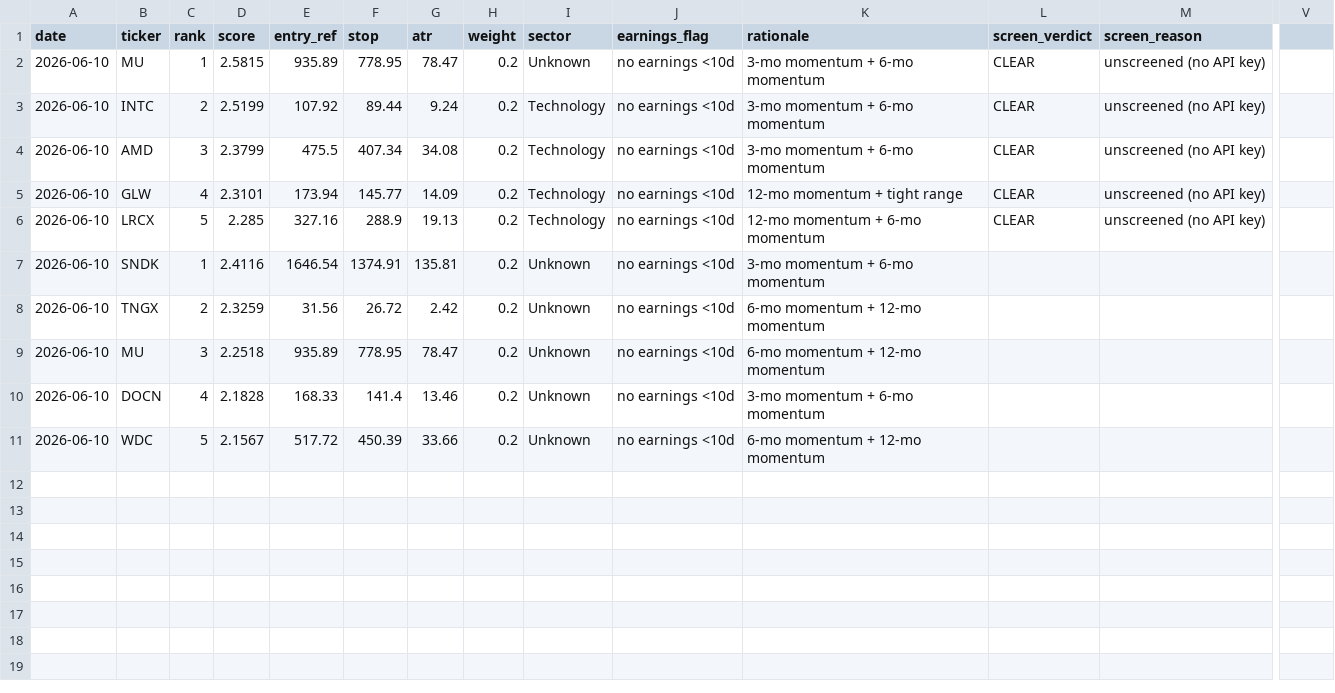
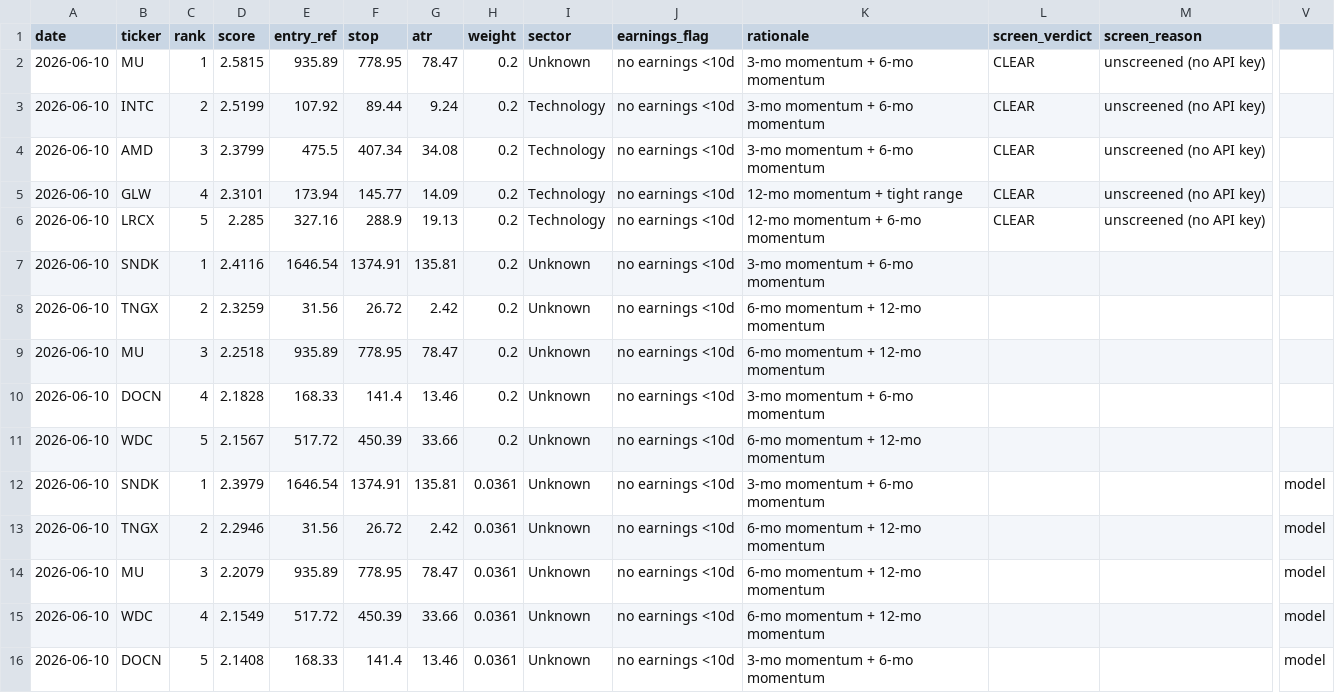
Before and after one commit to EeroP7/1, a CSV file: output_data/journal.csv, drawn as a sheet; only a part is shown, gaps mark what is left out; rows hold the shown columns only; the diff names each change by its address in the sheet, - before the commit and + after, or states it on an @@ line.

```diff
--- a/output_data/journal.csv
+++ b/output_data/journal.csv
+row 12: 2026-06-10 | SNDK | 1 | 2.3979 | 1646.54 | 1374.91 | 135.81 | 0.0361 | Unknown | no earnings <10d | 3-mo momentum + 6-mo momentum |  |  | model
+row 13: 2026-06-10 | TNGX | 2 | 2.2946 | 31.56 | 26.72 | 2.42 | 0.0361 | Unknown | no earnings <10d | 6-mo momentum + 12-mo momentum |  |  | model
+row 14: 2026-06-10 | MU | 3 | 2.2079 | 935.89 | 778.95 | 78.47 | 0.0361 | Unknown | no earnings <10d | 6-mo momentum + 12-mo momentum |  |  | model
+row 15: 2026-06-10 | WDC | 4 | 2.1549 | 517.72 | 450.39 | 33.66 | 0.0361 | Unknown | no earnings <10d | 6-mo momentum + 12-mo momentum |  |  | model
+row 16: 2026-06-10 | DOCN | 5 | 2.1408 | 168.33 | 141.4 | 13.46 | 0.0361 | Unknown | no earnings <10d | 3-mo momentum + 6-mo momentum |  |  | model
```
Also changed, not shown: output_data/picks.csv.
